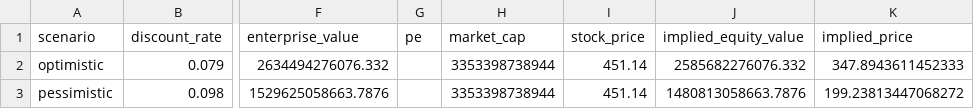
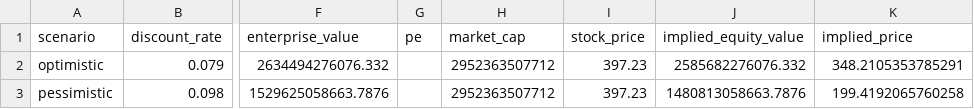
Before and after one commit to HenryWang1118/-AI_Fundamental_Analyst_Agent, a CSV file: data/processed/msft_dcf_scenarios.csv, drawn as a sheet; only a part is shown, gaps mark what is left out; the diff names each change by its address in the sheet, - before the commit and + after, or states it on an @@ line.

```diff
--- a/data/processed/msft_dcf_scenarios.csv
+++ b/data/processed/msft_dcf_scenarios.csv
-H2:H3 (market_cap): 3353398738944
+H2:H3 (market_cap): 2952363507712
-I2:I3 (stock_price): 451.14
+I2:I3 (stock_price): 397.23
-K2 (implied_price): 347.8943611452333
+K2 (implied_price): 348.2105353785291
-K3 (implied_price): 199.23813447068272
+K3 (implied_price): 199.4192065760258
```
Also changed, not shown: data/processed/aapl_financial_ratios.csv, data/processed/msft_financial_ratios.csv, 47 other files.
